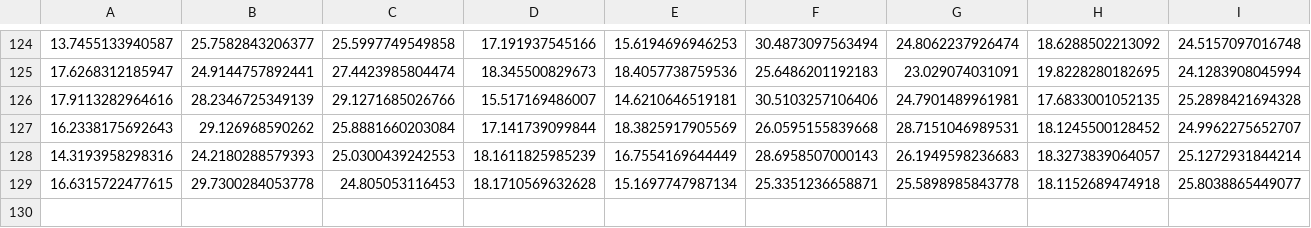
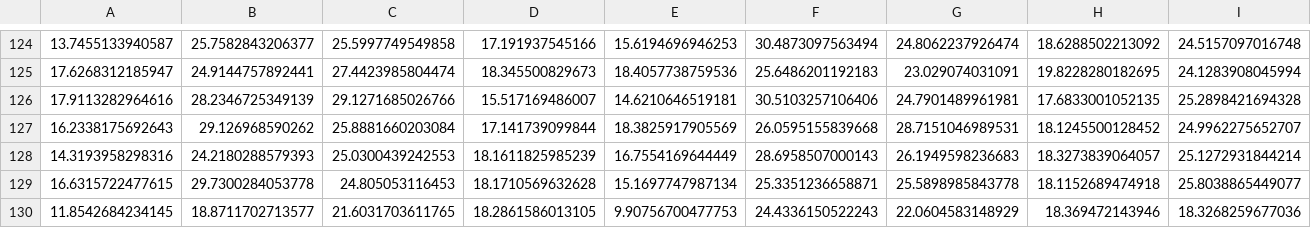
Before and after one commit to nadeenghali/Bachelor_Project, a CSV file: KinectDatasetSignInAttempts.csv, drawn as a sheet; only a part is shown, gaps mark what is left out; rows hold the shown columns only; the diff names each change by its address in the sheet, - before the commit and + after, or states it on an @@ line.

Commit message:
login attempts dataset + svm3 updates

```diff
--- a/KinectDatasetSignInAttempts.csv
+++ b/KinectDatasetSignInAttempts.csv
+row 130: 11.8542684234145 | 18.8711702713577 | 21.6031703611765 | 18.2861586013105 | 9.90756700477753 | 24.4336150522243 | 22.0604583148929 | 18.369472143946 | 18.3268259677036
```
Also changed, not shown: 10 other files.
